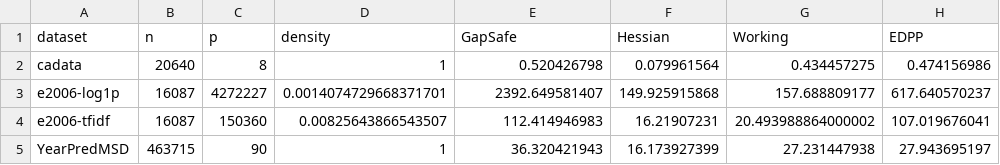
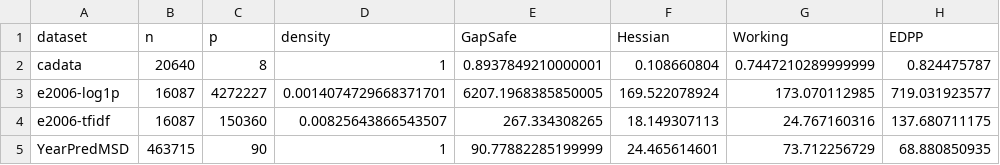
Before and after one commit to jolars/HessianScreening, a CSV file: tables/realdata-timings-gaussian.csv, drawn as a sheet.

```diff
--- a/tables/realdata-timings-gaussian.csv
+++ b/tables/realdata-timings-gaussian.csv
@@ -1,5 +1,5 @@
 dataset,n,p,density,GapSafe,Hessian,Working,EDPP
-cadata,20640,8,1,0.520426798,0.079961564,0.434457275,0.474156986
-e2006-log1p,16087,4272227,0.0014074729668371701,2392.649581407,149.925915868,157.688809177,617.640570237
-e2006-tfidf,16087,150360,0.00825643866543507,112.414946983,16.21907231,20.493988864000002,107.019676041
-YearPredMSD,463715,90,1,36.320421943,16.173927399,27.231447938,27.943695197
+cadata,20640,8,1,0.8937849210000001,0.108660804,0.7447210289999999,0.824475787
+e2006-log1p,16087,4272227,0.0014074729668371701,6207.1968385850005,169.522078924,173.070112985,719.031923577
+e2006-tfidf,16087,150360,0.00825643866543507,267.334308265,18.149307113,24.767160316,137.680711175
+YearPredMSD,463715,90,1,90.77882285199999,24.465614601,73.712256729,68.880850935
```
Also changed, not shown: tables/realdata-timings-binomial.csv, 1 other file.
